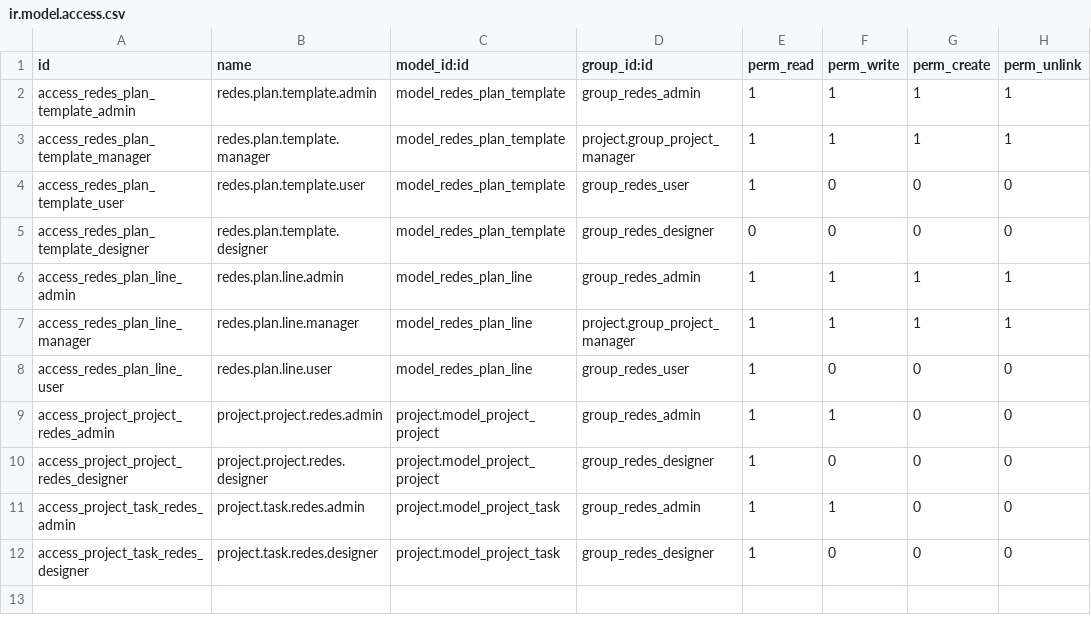
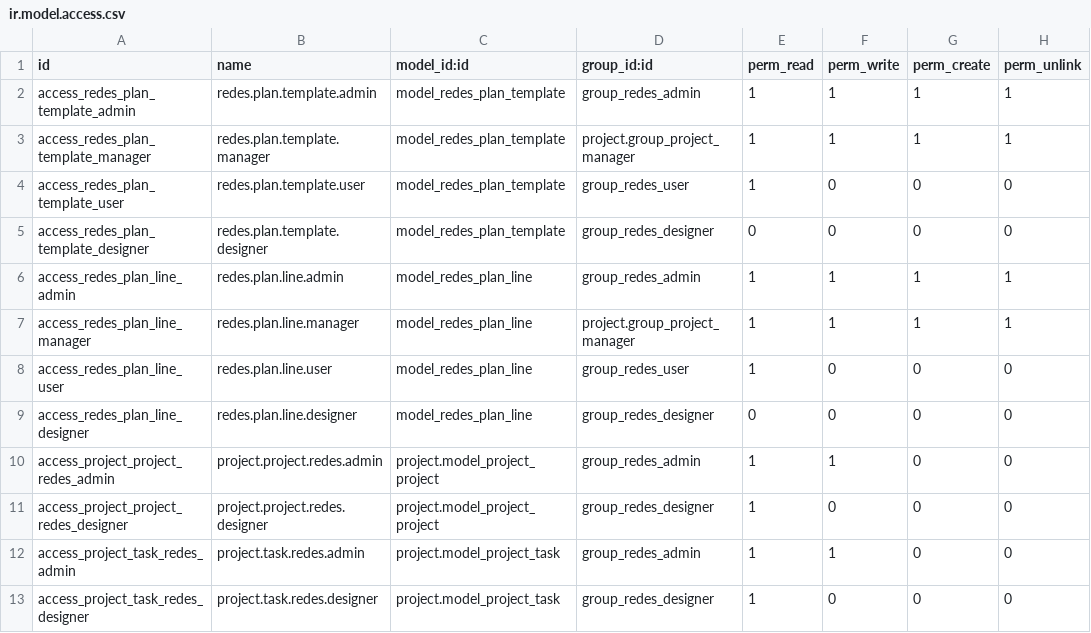
Before and after one commit to NahuelDumo/Modulo-Redes---Extension-de-dise-o, a CSV file: security/ir.model.access.csv, drawn as a sheet; the diff names each change by its address in the sheet, - before the commit and + after, or states it on an @@ line.

Commit message:
fix(security): hide admin menus and restrict planes, projects, and checklist edits for designers

```diff
--- a/security/ir.model.access.csv
+++ b/security/ir.model.access.csv
+row 9: access_redes_plan_line_designer | redes.plan.line.designer | model_redes_plan_line | group_redes_designer | 0 | 0 | 0 | 0
```
Also changed, not shown: 6 other files.
